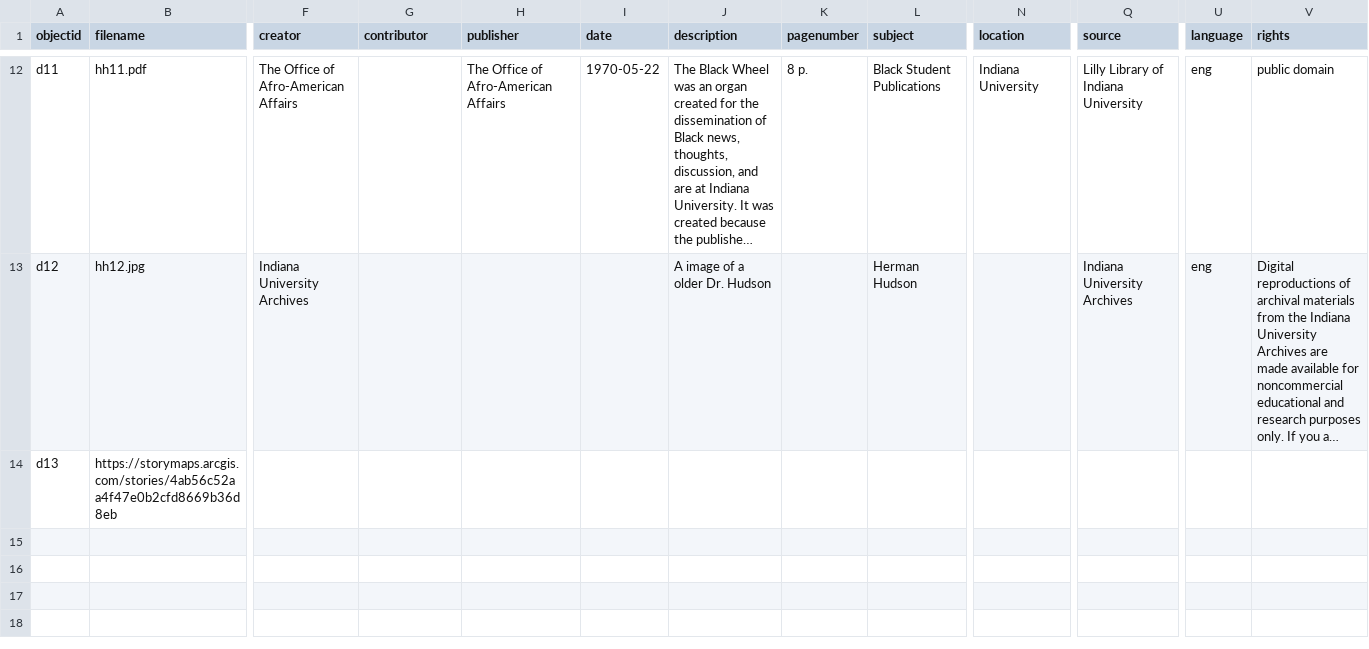
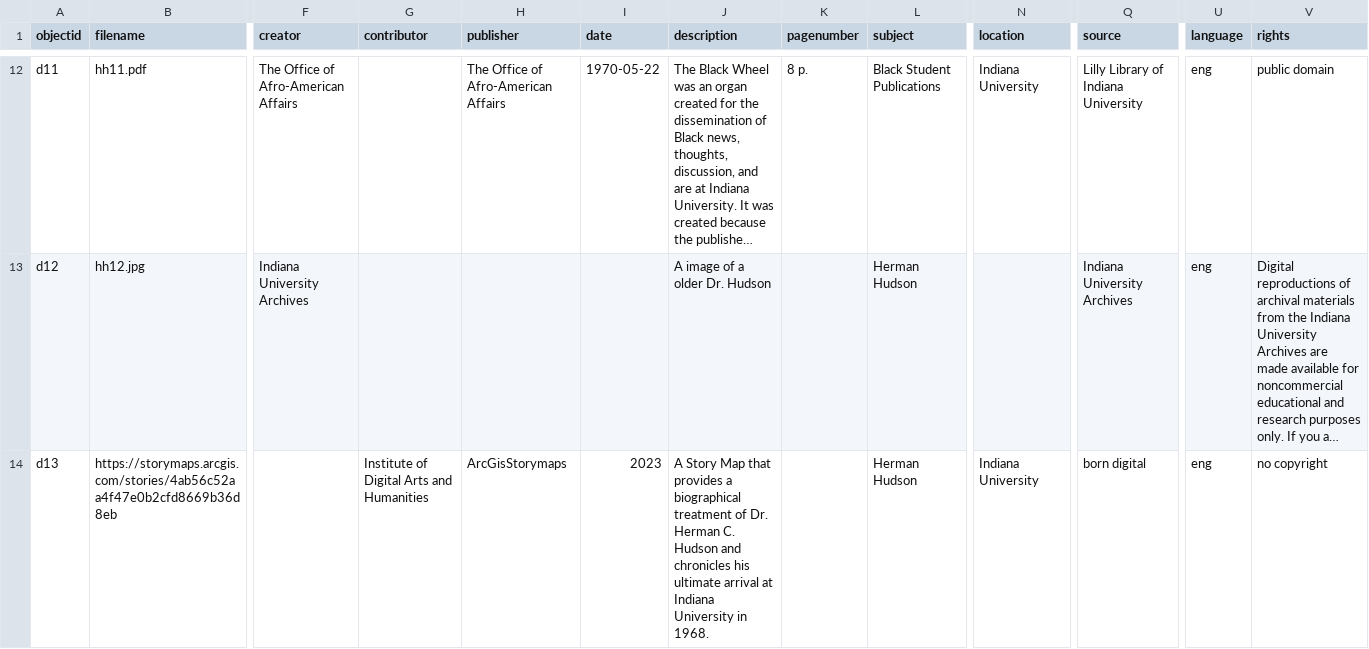
Before and after one commit to DhakirAB7/diglib, a CSV file: _data/demo-metadata.csv, drawn as a sheet; only a part is shown, gaps mark what is left out; long unchanged cells end in …; the diff covers the shown part only; the diff names each change by its address in the sheet, - before the commit and + after, or states it on an @@ line.

Commit message:
Add files via upload

```diff
--- a/_data/demo-metadata.csv
+++ b/_data/demo-metadata.csv
-G14 (contributor): (empty)
+G14 (contributor): Institute of Digital Arts and Humanities
-H14 (publisher): (empty)
+H14 (publisher): ArcGisStorymaps
-I14 (date): (empty)
+I14 (date): 2023
-J14 (description): (empty)
+J14 (description): A Story Map that provides a biographical treatment of Dr. Herman C. Hudson and chronicles his ultimate arrival at Indiana University in 1968.
-L14 (subject): (empty)
+L14 (subject): Herman Hudson
-N14 (location): (empty)
+N14 (location): Indiana University
-Q14 (source): (empty)
+Q14 (source): born digital
-U14 (language): (empty)
+U14 (language): eng
-V14 (rights): (empty)
+V14 (rights): no copyright
```
Also changed, not shown: 1 added row and 1 edited cell elsewhere in this file.
